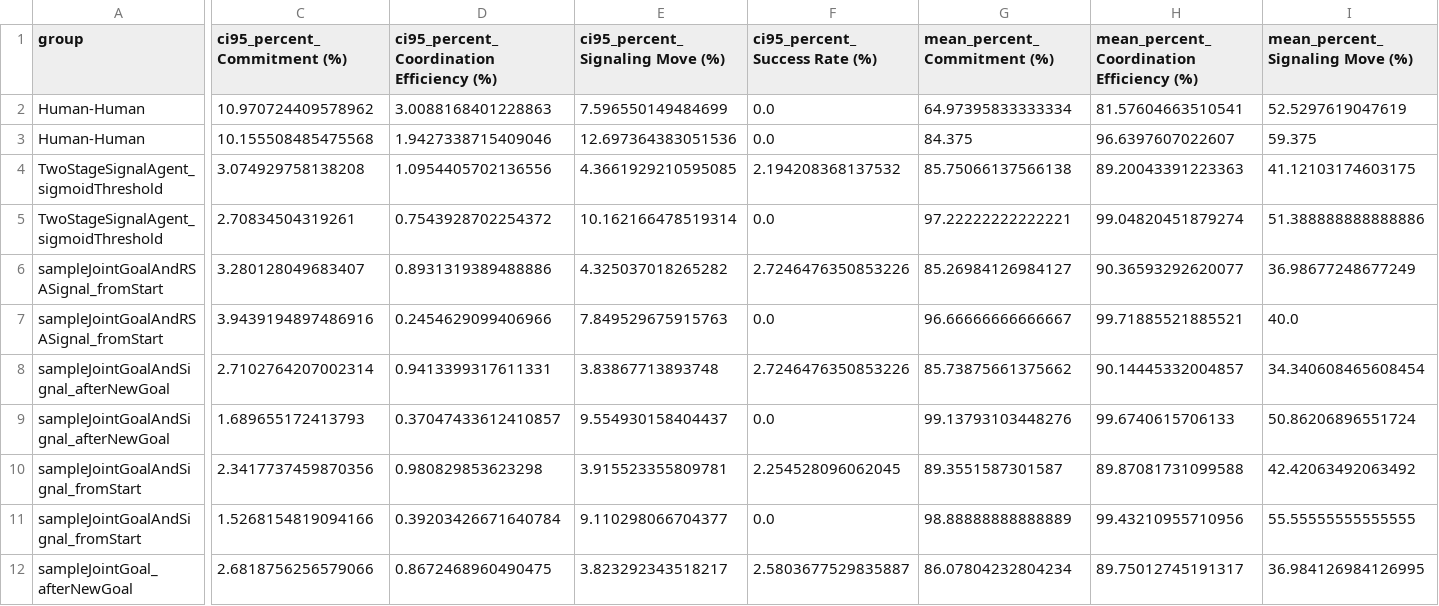
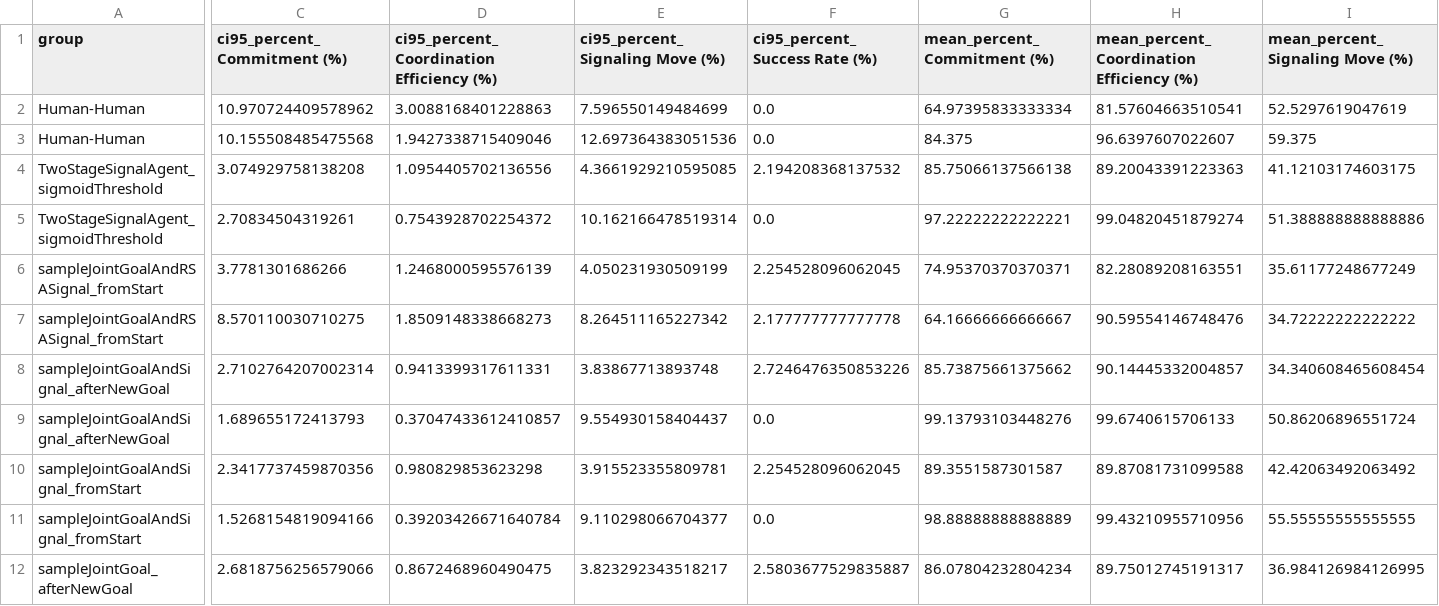
Before and after one commit to Cog-Games/MultiPlayerGridGame, a CSV file: dataAnalysis/model_model/step_level_fit_comparison/step_level_fit_comparison_summary.csv, drawn as a sheet; only a part is shown, gaps mark what is left out; the diff covers the shown part only; the diff names each change by its address in the sheet, - before the commit and + after, or states it on an @@ line.

```diff
--- a/dataAnalysis/model_model/step_level_fit_comparison/step_level_fit_comparison_summary.csv
+++ b/dataAnalysis/model_model/step_level_fit_comparison/step_level_fit_comparison_summary.csv
-C6 (ci95_percent_Commitment (%)): 3.280128049683407
+C6 (ci95_percent_Commitment (%)): 3.7781301686266
-D6: 0.8931319389488886
+D6: 1.2468000595576139
-E6 (ci95_percent_Signaling Move (%)): 4.325037018265282
+E6 (ci95_percent_Signaling Move (%)): 4.050231930509199
-F6 (ci95_percent_Success Rate (%)): 2.7246476350853226
+F6 (ci95_percent_Success Rate (%)): 2.254528096062045
-G6 (mean_percent_Commitment (%)): 85.26984126984127
+G6 (mean_percent_Commitment (%)): 74.95370370370371
-H6: 90.36593292620077
+H6: 82.28089208163551
-I6 (mean_percent_Signaling Move (%)): 36.98677248677249
+I6 (mean_percent_Signaling Move (%)): 35.61177248677249
-C7 (ci95_percent_Commitment (%)): 3.9439194897486916
+C7 (ci95_percent_Commitment (%)): 8.570110030710275
-D7: 0.2454629099406966
+D7: 1.8509148338668273
-E7 (ci95_percent_Signaling Move (%)): 7.849529675915763
+E7 (ci95_percent_Signaling Move (%)): 8.264511165227342
-F7 (ci95_percent_Success Rate (%)): 0.0
+F7 (ci95_percent_Success Rate (%)): 2.177777777777778
-G7 (mean_percent_Commitment (%)): 96.66666666666667
+G7 (mean_percent_Commitment (%)): 64.16666666666667
-H7: 99.71885521885521
+H7: 90.59554146748476
-I7 (mean_percent_Signaling Move (%)): 40.0
+I7 (mean_percent_Signaling Move (%)): 34.72222222222222
```
Also changed, not shown: 2 edited cells elsewhere in this file, dataAnalysis/model_model/signal_agent/outputs/signal_agent_from_start_rsa_lambda_alpha_fit/always_signal_rsa_lambda_alpha_best_metrics.csv, dataAnalysis/model_model/signal_agent/outputs/signal_agent_from_start_rsa_lambda_alpha_fit/always_signal_rsa_lambda_alpha_grid.csv, 55 other files.
